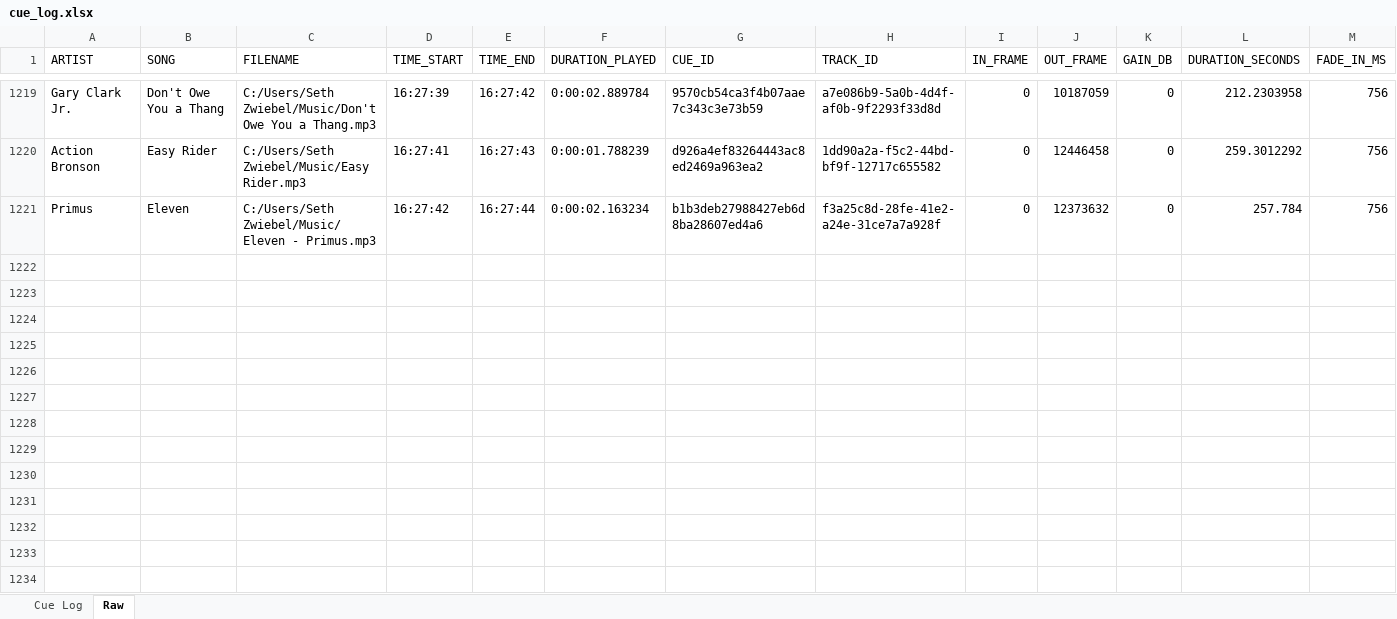
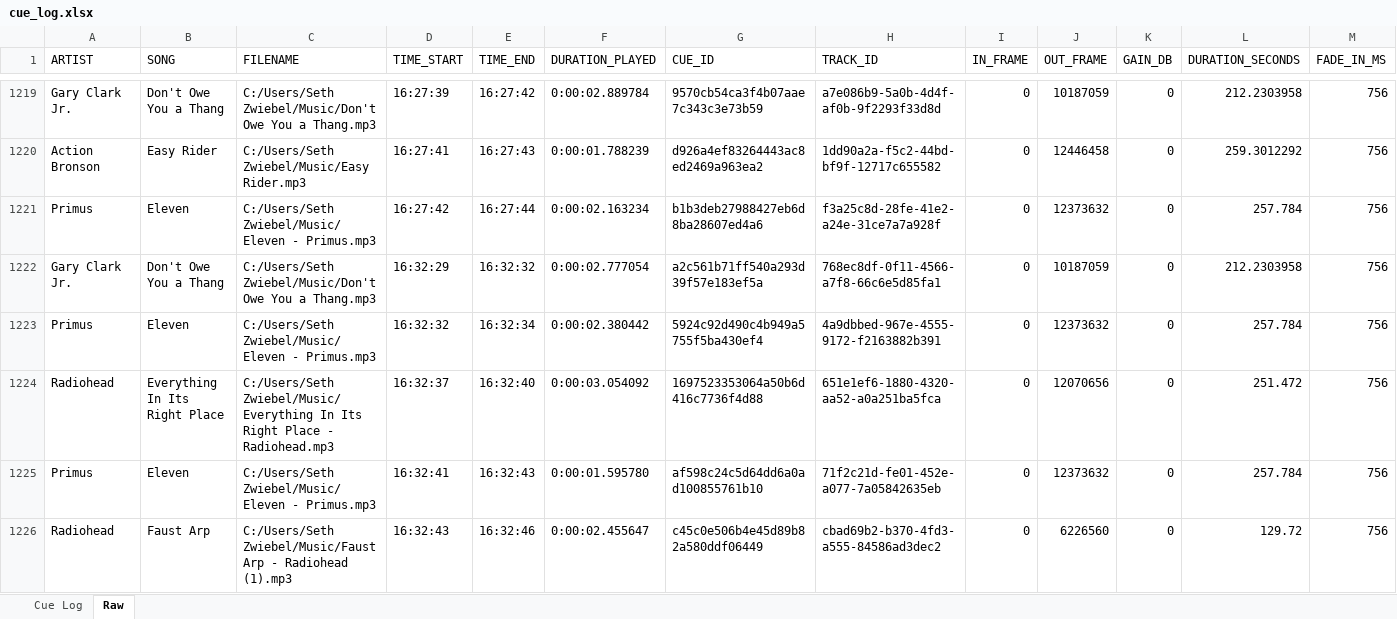
Before and after one commit to sethz763/Touch-Music-Player, an Excel workbook: cue_log.xlsx, sheet Raw, drawn as a sheet; only a part is shown, gaps mark what is left out; values as stored, in another font and other column widths than the file's, no borders; rows hold the shown columns only; the diff names each change by its address in the sheet, - before the commit and + after, or states it on an @@ line.

Commit message:
fixed stop and pause behavior, now cues can start even after pause

```diff
--- a/cue_log.xlsx (sheet Raw)
+++ b/cue_log.xlsx (sheet Raw)
+row 1222: Gary Clark Jr. | Don't Owe You a Thang | C:/Users/Seth Zwiebel/Music/Don't Owe You a Thang.mp3 | 16:32:29 | 16:32:32 | 0:00:02.777054 | a2c561b71ff540a293d39f57e183ef5a | 768ec8df-0f11-4566-a7f8-66c6e5d85fa1 | 0 | 10187059 | 0 | 212.2303958 | 756
+row 1223: Primus | Eleven | C:/Users/Seth Zwiebel/Music/Eleven - Primus.mp3 | 16:32:32 | 16:32:34 | 0:00:02.380442 | 5924c92d490c4b949a5755f5ba430ef4 | 4a9dbbed-967e-4555-9172-f2163882b391 | 0 | 12373632 | 0 | 257.784 | 756
+row 1224: Radiohead | Everything In Its Right Place | C:/Users/Seth Zwiebel/Music/Everything In Its Right Place - Radiohead.mp3 | 16:32:37 | 16:32:40 | 0:00:03.054092 | 1697523353064a50b6d416c7736f4d88 | 651e1ef6-1880-4320-aa52-a0a251ba5fca | 0 | 12070656 | 0 | 251.472 | 756
+row 1225: Primus | Eleven | C:/Users/Seth Zwiebel/Music/Eleven - Primus.mp3 | 16:32:41 | 16:32:43 | 0:00:01.595780 | af598c24c5d64dd6a0ad100855761b10 | 71f2c21d-fe01-452e-a077-7a05842635eb | 0 | 12373632 | 0 | 257.784 | 756
+row 1226: Radiohead | Faust Arp | C:/Users/Seth Zwiebel/Music/Faust Arp - Radiohead (1).mp3 | 16:32:43 | 16:32:46 | 0:00:02.455647 | c45c0e506b4e45d89b82a580ddf06449 | cbad69b2-b370-4fd3-a555-84586ad3dec2 | 0 | 6226560 | 0 | 129.72 | 756
```
Also changed, not shown: sheet Cue Log, backup_logs/cue_log.xlsx, 6 other files.
